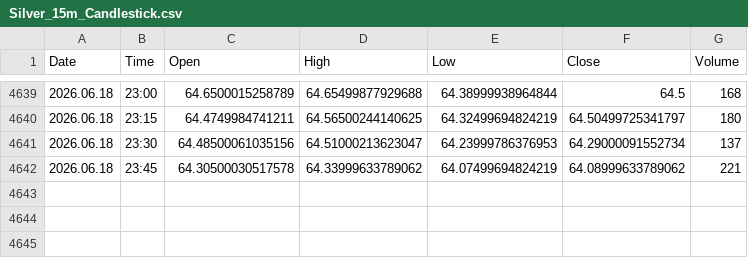
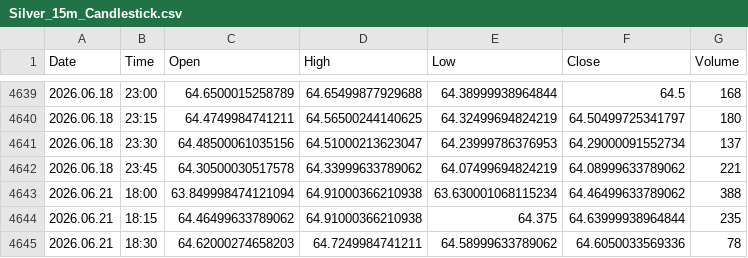
Before and after one commit to Talha4565/MetalMind-SMCForge, a CSV file: Silver Dataset/Silver_15m_Candlestick.csv, drawn as a sheet; only a part is shown, gaps mark what is left out.

```diff
--- a/Silver Dataset/Silver_15m_Candlestick.csv
+++ b/Silver Dataset/Silver_15m_Candlestick.csv
@@ -4642 +4642,4 @@ Date,Time,Open,High,Low,Close,Volume
 2026.06.18,23:45,64.30500030517578,64.33999633789062,64.07499694824219,64.08999633789062,221
+2026.06.21,18:00,63.849998474121094,64.91000366210938,63.630001068115234,64.46499633789062,388
+2026.06.21,18:15,64.46499633789062,64.91000366210938,64.375,64.63999938964844,235
+2026.06.21,18:30,64.62000274658203,64.7249984741211,64.58999633789062,64.6050033569336,78
```
Also changed, not shown: Gold Dataset/Gold_15m_Candlestick.csv, Gold Dataset/Gold_30m_Candlestick.csv, 5 other files.
